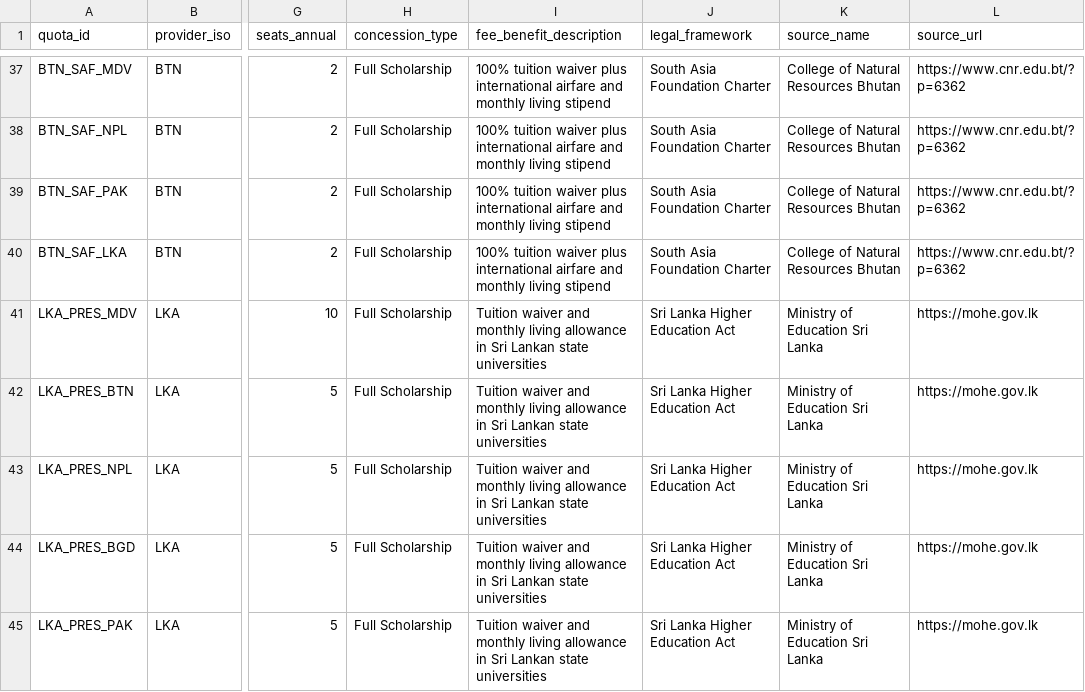
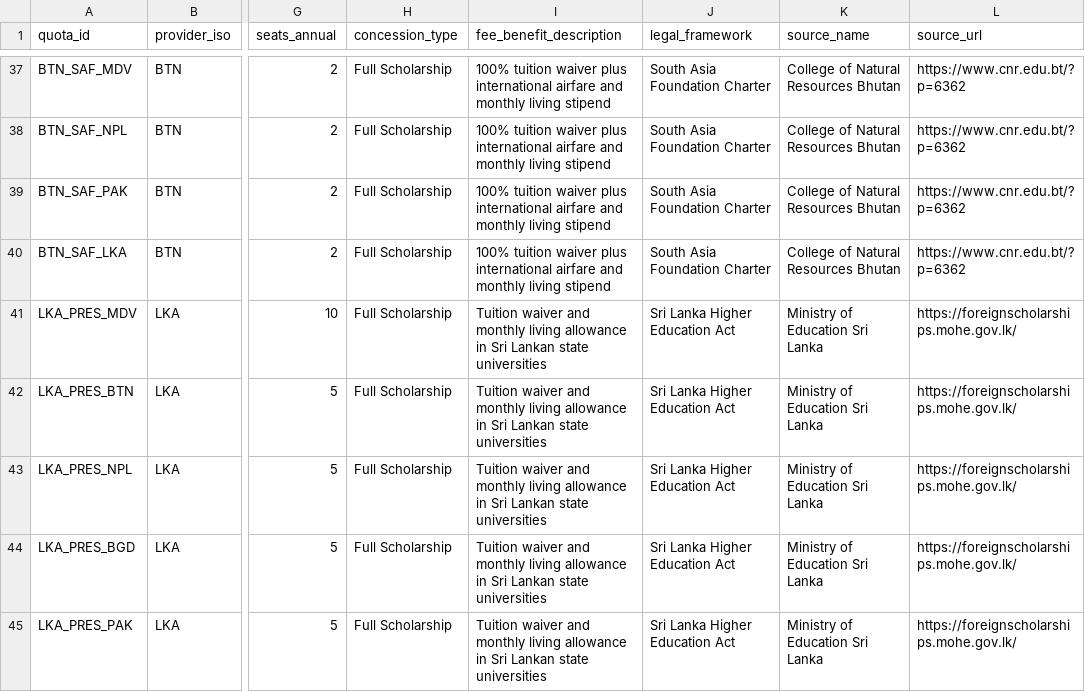
Before and after one commit to ajmals/saarc-benefits-index, a CSV file: data/student_quotas.csv, drawn as a sheet; only a part is shown, gaps mark what is left out; the diff covers the shown part only; the diff names each change by its address in the sheet, - before the commit and + after, or states it on an @@ line.

```diff
--- a/data/student_quotas.csv
+++ b/data/student_quotas.csv
-L41:L45 (source_url): https://mohe.gov.lk
+L41:L45 (source_url): https://foreignscholarships.mohe.gov.lk/
```
Also changed, not shown: 34 edited cells elsewhere in this file, data/benefits_master.csv, data/saarc_centres.csv, 12 other files.
